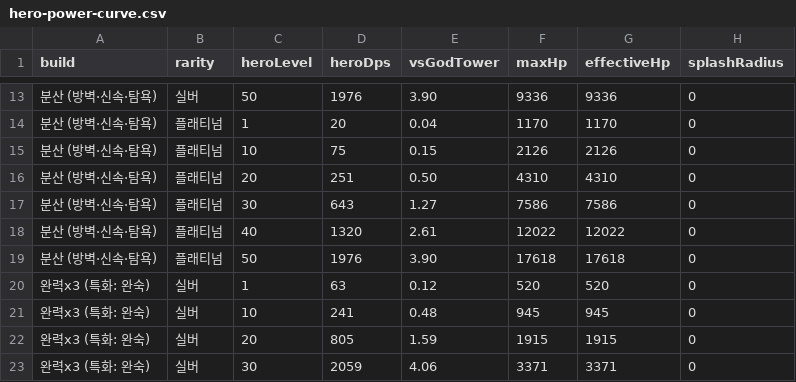
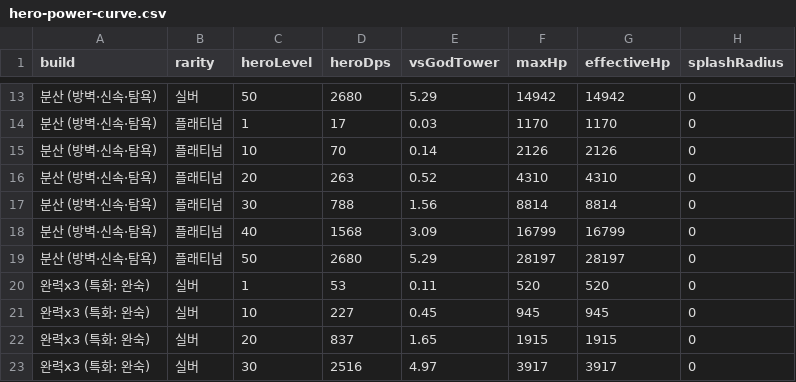
Before and after one commit to acee90/game_TD, a CSV file: docs/balance/hero-power-curve.csv, drawn as a sheet; only a part is shown, gaps mark what is left out; the diff covers the shown part only.

```diff
--- a/docs/balance/hero-power-curve.csv
+++ b/docs/balance/hero-power-curve.csv
@@ -13,11 +13,11 @@ build,rarity,heroLevel,heroDps,vsGodTower,maxHp,effectiveHp,splashRadius
-분산 (방벽·신속·탐욕),실버,50,1976,3.90,9336,9336,0
-분산 (방벽·신속·탐욕),플래티넘,1,20,0.04,1170,1170,0
-분산 (방벽·신속·탐욕),플래티넘,10,75,0.15,2126,2126,0
-분산 (방벽·신속·탐욕),플래티넘,20,251,0.50,4310,4310,0
-분산 (방벽·신속·탐욕),플래티넘,30,643,1.27,7586,7586,0
-분산 (방벽·신속·탐욕),플래티넘,40,1320,2.61,12022,12022,0
-분산 (방벽·신속·탐욕),플래티넘,50,1976,3.90,17618,17618,0
-완력x3 (특화: 완숙),실버,1,63,0.12,520,520,0
-완력x3 (특화: 완숙),실버,10,241,0.48,945,945,0
-완력x3 (특화: 완숙),실버,20,805,1.59,1915,1915,0
-완력x3 (특화: 완숙),실버,30,2059,4.06,3371,3371,0
+분산 (방벽·신속·탐욕),실버,50,2680,5.29,14942,14942,0
+분산 (방벽·신속·탐욕),플래티넘,1,17,0.03,1170,1170,0
+분산 (방벽·신속·탐욕),플래티넘,10,70,0.14,2126,2126,0
+분산 (방벽·신속·탐욕),플래티넘,20,263,0.52,4310,4310,0
+분산 (방벽·신속·탐욕),플래티넘,30,788,1.56,8814,8814,0
+분산 (방벽·신속·탐욕),플래티넘,40,1568,3.09,16799,16799,0
+분산 (방벽·신속·탐욕),플래티넘,50,2680,5.29,28197,28197,0
+완력x3 (특화: 완숙),실버,1,53,0.11,520,520,0
+완력x3 (특화: 완숙),실버,10,227,0.45,945,945,0
+완력x3 (특화: 완숙),실버,20,837,1.65,1915,1915,0
+완력x3 (특화: 완숙),실버,30,2516,4.97,3917,3917,0
```
Also changed, not shown: 166 edited cells elsewhere in this file, docs/balance/augments.csv, docs/balance/hero-constants.csv, 46 other files.
